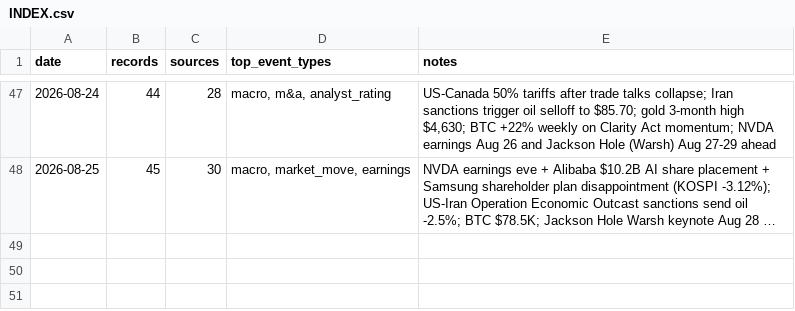
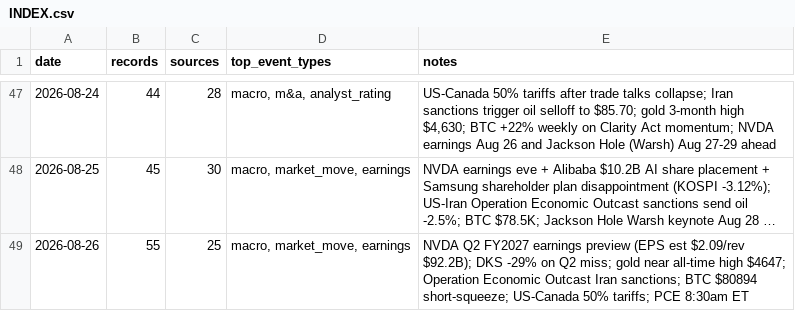
Before and after one commit to Steve8323/stock-news-corpus, a CSV file: data/INDEX.csv, drawn as a sheet; only a part is shown, gaps mark what is left out; long unchanged cells end in …; the diff names each change by its address in the sheet, - before the commit and + after, or states it on an @@ line.

Commit message:
data: 2026-08-26 market scrape (55 records)

```diff
--- a/data/INDEX.csv
+++ b/data/INDEX.csv
+row 49: 2026-08-26 | 55 | 25 | macro, market_move, earnings | NVDA Q2 FY2027 earnings preview (EPS est $2.09/rev $92.2B); DKS -29% on Q2 miss; gold near all-time high $4647; Operation Economic Outcast Iran sanctions; BTC $80894 short-squeeze; US-Canada 50% tariffs; PCE 8:30am ET
```
Also changed, not shown: 1 other file.
